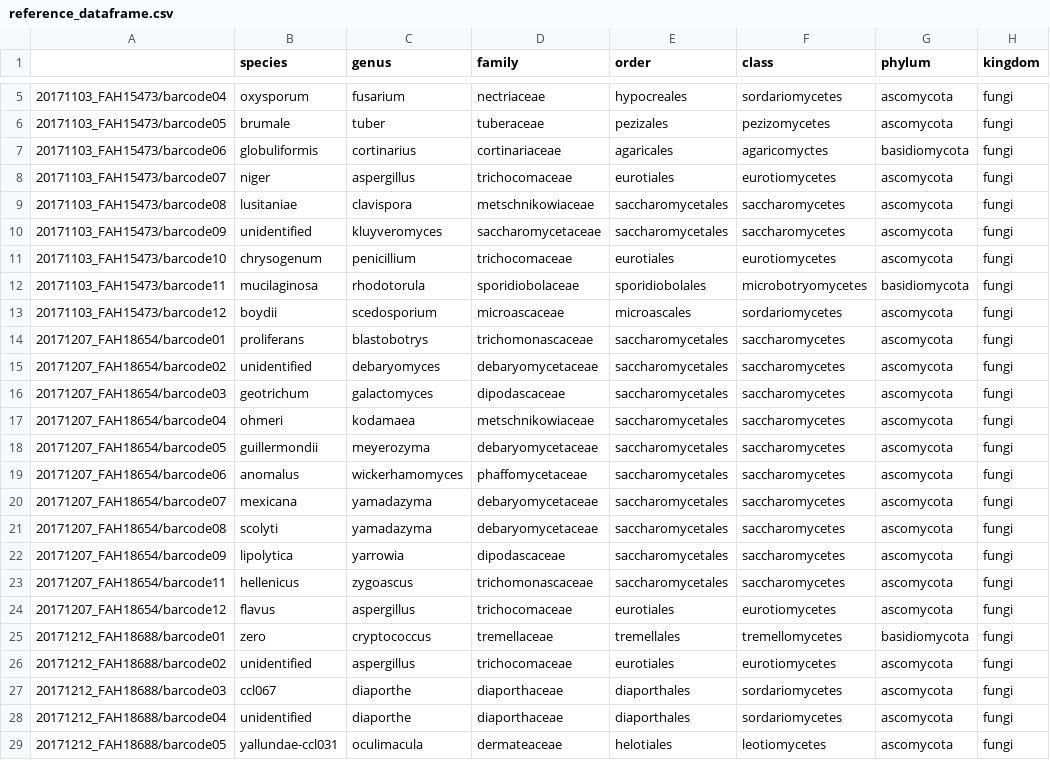
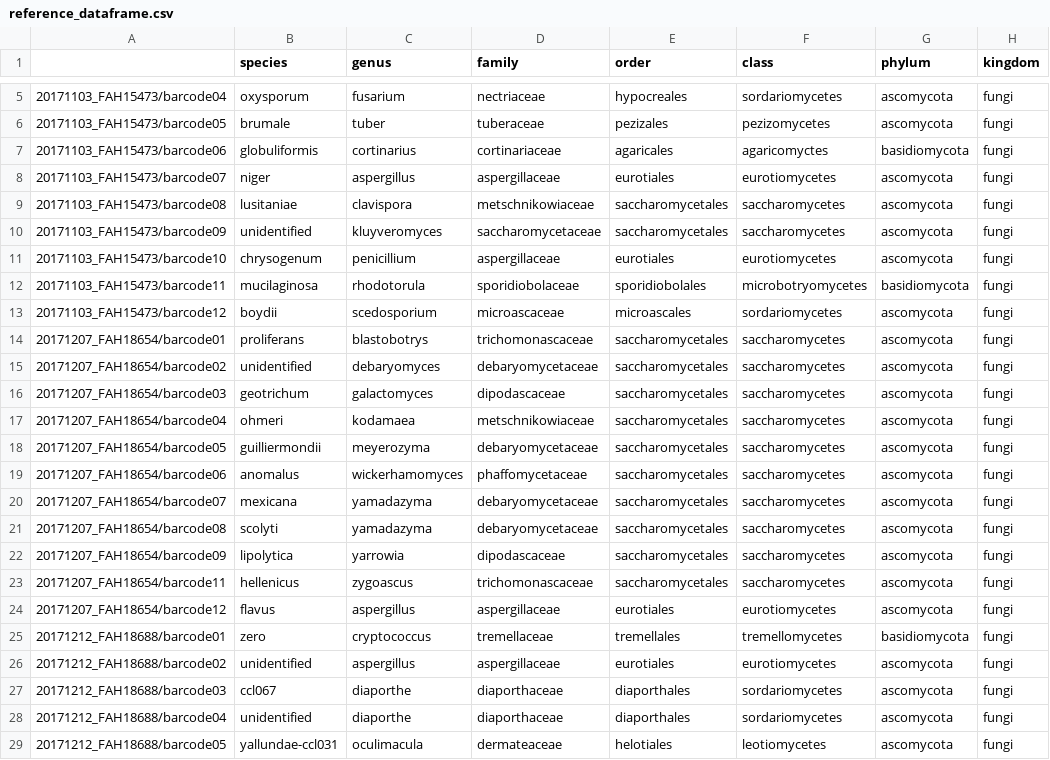
Before and after one commit to teenjes/fungal_ML, a CSV file: analysis/Stats/reference_dataframe.csv, drawn as a sheet; only a part is shown, gaps mark what is left out; the diff names each change by its address in the sheet, - before the commit and + after, or states it on an @@ line.

```diff
--- a/analysis/Stats/reference_dataframe.csv
+++ b/analysis/Stats/reference_dataframe.csv
-D8 (family): trichocomaceae
+D8 (family): aspergillaceae
-D11 (family): trichocomaceae
+D11 (family): aspergillaceae
-B18 (species): guillermondii
+B18 (species): guilliermondii
-D24 (family): trichocomaceae
+D24 (family): aspergillaceae
-D26 (family): trichocomaceae
+D26 (family): aspergillaceae
```
Also changed, not shown: analysis/Stats/taxonomy_file.csv, 34 other files.
